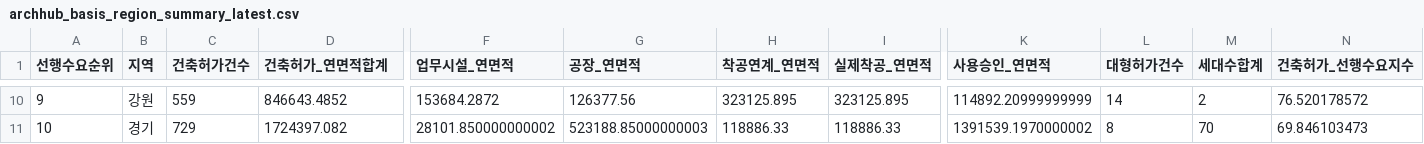
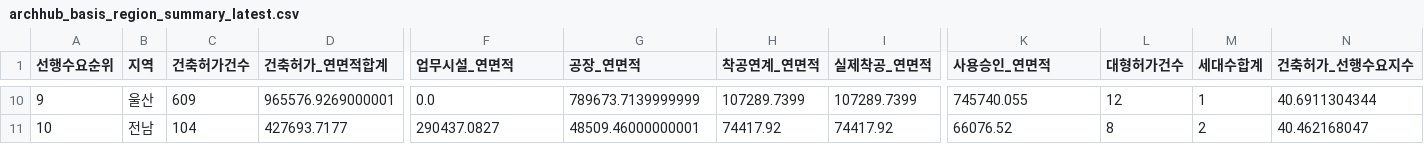
Before and after one commit to Ronaldooh123/steel-demand-report, a CSV file: data/cache/archhub_basis_region_summary_latest.csv, drawn as a sheet; only a part is shown, gaps mark what is left out; the diff covers the shown part only; the diff names each change by its address in the sheet, - before the commit and + after, or states it on an @@ line.

```diff
--- a/data/cache/archhub_basis_region_summary_latest.csv
+++ b/data/cache/archhub_basis_region_summary_latest.csv
-B10 (지역): 강원
+B10 (지역): 울산
-C10 (건축허가건수): 559
+C10 (건축허가건수): 609
-D10 (건축허가_연면적합계): 846643.4852
+D10 (건축허가_연면적합계): 965576.9269000001
-F10 (업무시설_연면적): 153684.2872
+F10 (업무시설_연면적): 0.0
-G10 (공장_연면적): 126377.56
+G10 (공장_연면적): 789673.7139999999
-H10 (착공연계_연면적): 323125.895
+H10 (착공연계_연면적): 107289.7399
-I10 (실제착공_연면적): 323125.895
+I10 (실제착공_연면적): 107289.7399
-K10 (사용승인_연면적): 114892.20999999999
+K10 (사용승인_연면적): 745740.055
-L10 (대형허가건수): 14
+L10 (대형허가건수): 12
-M10 (세대수합계): 2
+M10 (세대수합계): 1
-N10 (건축허가_선행수요지수): 76.520178572
+N10 (건축허가_선행수요지수): 40.6911304344
-B11 (지역): 경기
+B11 (지역): 전남
-C11 (건축허가건수): 729
+C11 (건축허가건수): 104
-D11 (건축허가_연면적합계): 1724397.082
+D11 (건축허가_연면적합계): 427693.7177
-F11 (업무시설_연면적): 28101.850000000002
+F11 (업무시설_연면적): 290437.0827
-G11 (공장_연면적): 523188.85000000003
+G11 (공장_연면적): 48509.46000000001
-H11 (착공연계_연면적): 118886.33
+H11 (착공연계_연면적): 74417.92
-I11 (실제착공_연면적): 118886.33
+I11 (실제착공_연면적): 74417.92
-K11 (사용승인_연면적): 1391539.1970000002
+K11 (사용승인_연면적): 66076.52
-M11 (세대수합계): 70
+M11 (세대수합계): 2
-N11 (건축허가_선행수요지수): 69.846103473
+N11 (건축허가_선행수요지수): 40.462168047
```
Also changed, not shown: 179 edited cells elsewhere in this file, 3 other files.
